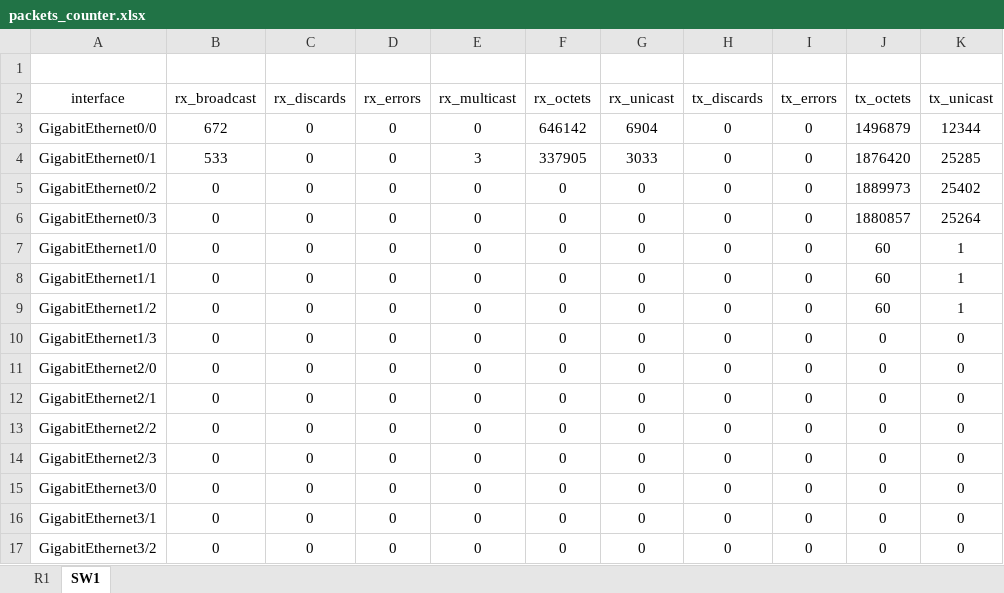
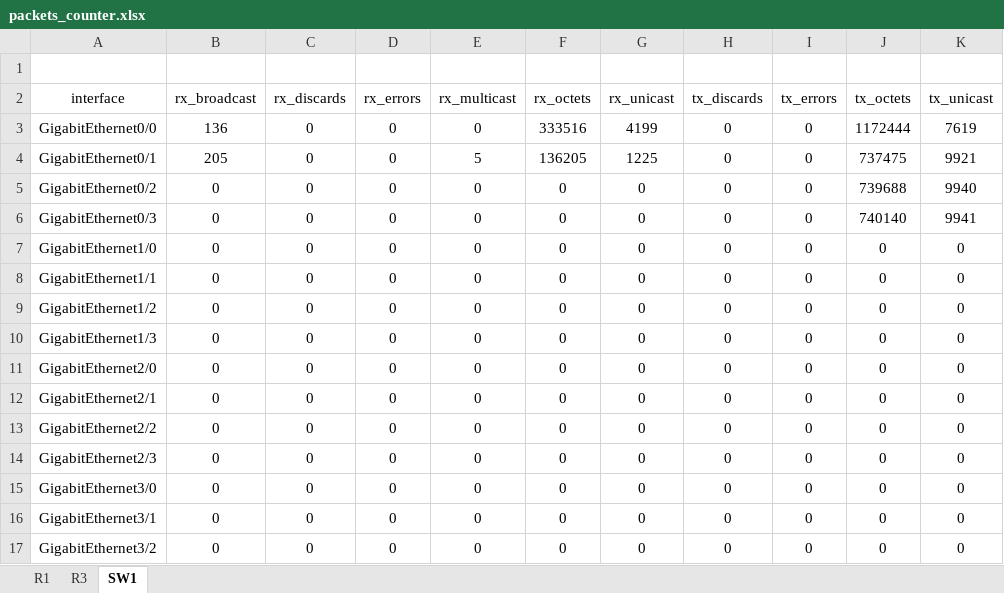
Before and after one commit to macaktom/network-automation-nornir, an Excel workbook: export/excel/packets_counter.xlsx, sheet SW1, drawn as a sheet; values as stored, in another font and other column widths than the file's, no borders; the diff names each change by its address in the sheet, - before the commit and + after, or states it on an @@ line.

```diff
--- a/export/excel/packets_counter.xlsx (sheet SW1)
+++ b/export/excel/packets_counter.xlsx (sheet SW1)
+sheet tab: R3
-B3 (rx_broadcast): 672
+B3 (rx_broadcast): 136
-F3 (rx_octets): 646142
+F3 (rx_octets): 333516
-G3 (rx_unicast): 6904
+G3 (rx_unicast): 4199
-J3 (tx_octets): 1496879
+J3 (tx_octets): 1172444
-K3 (tx_unicast): 12344
+K3 (tx_unicast): 7619
-B4 (rx_broadcast): 533
+B4 (rx_broadcast): 205
-E4 (rx_multicast): 3
+E4 (rx_multicast): 5
-F4 (rx_octets): 337905
+F4 (rx_octets): 136205
-G4 (rx_unicast): 3033
+G4 (rx_unicast): 1225
-J4 (tx_octets): 1876420
+J4 (tx_octets): 737475
-K4 (tx_unicast): 25285
+K4 (tx_unicast): 9921
-J5 (tx_octets): 1889973
+J5 (tx_octets): 739688
-K5 (tx_unicast): 25402
+K5 (tx_unicast): 9940
-J6 (tx_octets): 1880857
+J6 (tx_octets): 740140
-K6 (tx_unicast): 25264
+K6 (tx_unicast): 9941
-J7:J9 (tx_octets): 60
+J7:J9 (tx_octets): 0
-K7:K9 (tx_unicast): 1
+K7:K9 (tx_unicast): 0
```
Also changed, not shown: sheet R1, export/excel/facts.xlsx, 21 other files.
